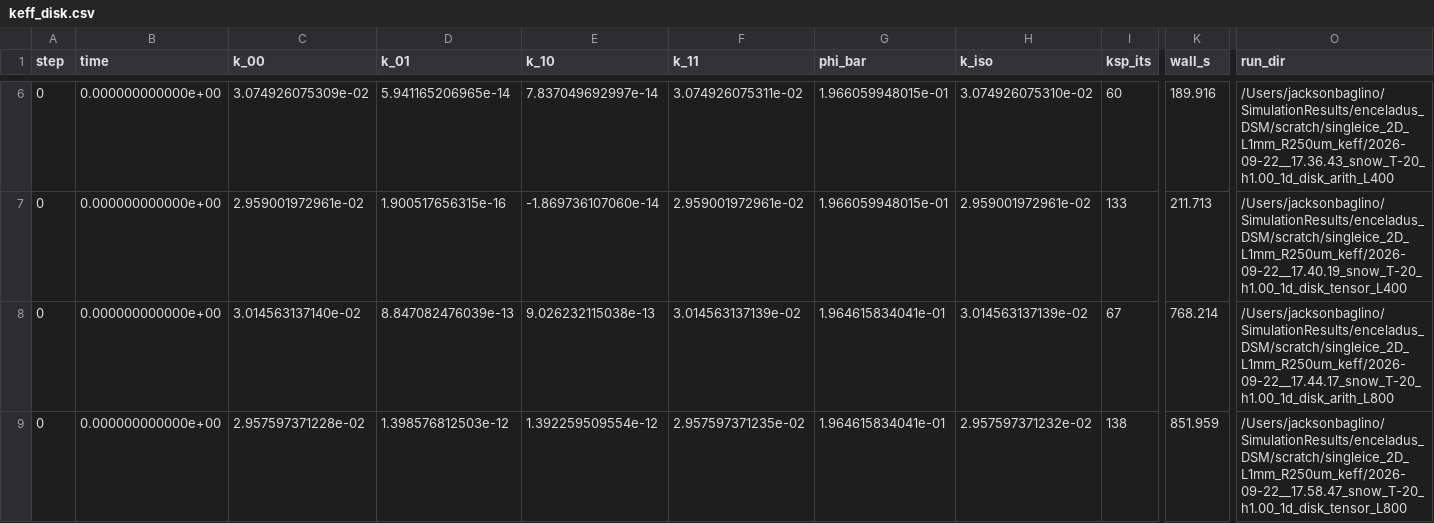
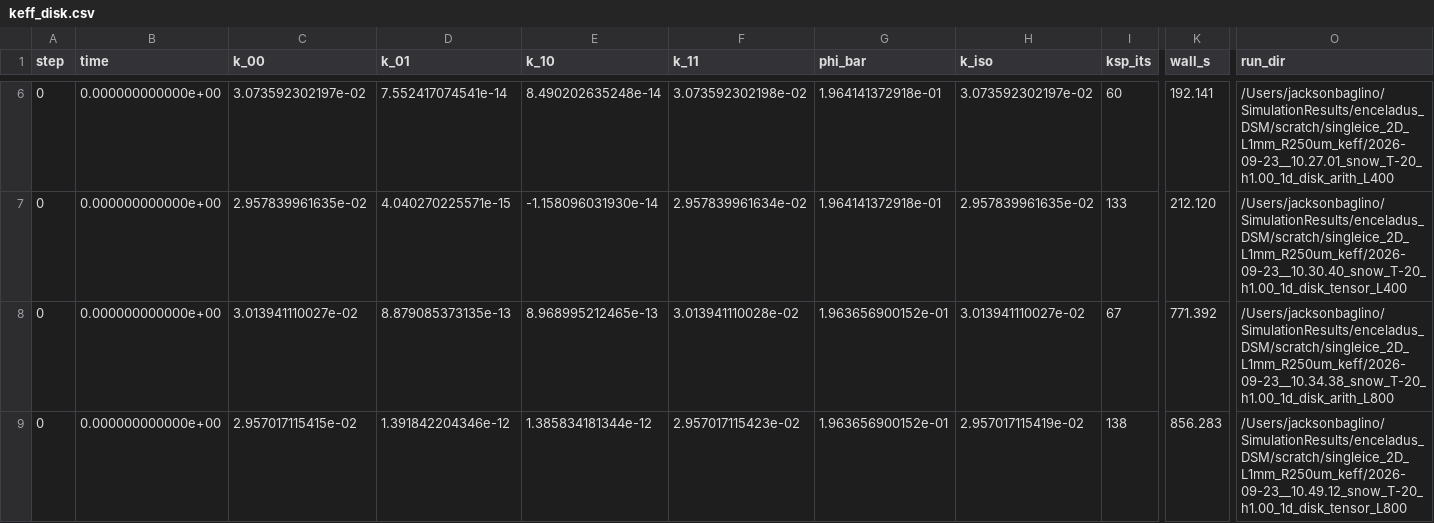
Before and after one commit to jackson-baglino/PetIGA-3.20, a CSV file: projects/enceladus_DSM/studies/keff_sharp_limit/disk/keff_disk.csv, drawn as a sheet; only a part is shown, gaps mark what is left out; the diff covers the shown part only; the diff names each change by its address in the sheet, - before the commit and + after, or states it on an @@ line.

```diff
--- a/projects/enceladus_DSM/studies/keff_sharp_limit/disk/keff_disk.csv
+++ b/projects/enceladus_DSM/studies/keff_sharp_limit/disk/keff_disk.csv
-C6 (k_00): 3.074926075309e-02
+C6 (k_00): 3.073592302197e-02
-D6 (k_01): 5.941165206965e-14
+D6 (k_01): 7.552417074541e-14
-E6 (k_10): 7.837049692997e-14
+E6 (k_10): 8.490202635248e-14
-F6 (k_11): 3.074926075311e-02
+F6 (k_11): 3.073592302198e-02
-G6:G7 (phi_bar): 1.966059948015e-01
+G6:G7 (phi_bar): 1.964141372918e-01
-H6 (k_iso): 3.074926075310e-02
+H6 (k_iso): 3.073592302197e-02
-K6 (wall_s): 189.916
+K6 (wall_s): 192.141
-O6 (run_dir): /Users/jacksonbaglino/SimulationResults/enceladus_DSM/scratch/singleice_2D_L1mm_R250um_keff/2026-09-22__17.36.43_snow_T-20_h1.00_1d_disk_arith_L400
+O6 (run_dir): /Users/jacksonbaglino/SimulationResults/enceladus_DSM/scratch/singleice_2D_L1mm_R250um_keff/2026-09-23__10.27.01_snow_T-20_h1.00_1d_disk_arith_L400
-C7 (k_00): 2.959001972961e-02
+C7 (k_00): 2.957839961635e-02
-D7 (k_01): 1.900517656315e-16
+D7 (k_01): 4.040270225571e-15
-E7 (k_10): -1.869736107060e-14
+E7 (k_10): -1.158096031930e-14
-F7 (k_11): 2.959001972961e-02
+F7 (k_11): 2.957839961634e-02
-H7 (k_iso): 2.959001972961e-02
+H7 (k_iso): 2.957839961635e-02
-K7 (wall_s): 211.713
+K7 (wall_s): 212.120
-O7 (run_dir): /Users/jacksonbaglino/SimulationResults/enceladus_DSM/scratch/singleice_2D_L1mm_R250um_keff/2026-09-22__17.40.19_snow_T-20_h1.00_1d_disk_tensor_L400
+O7 (run_dir): /Users/jacksonbaglino/SimulationResults/enceladus_DSM/scratch/singleice_2D_L1mm_R250um_keff/2026-09-23__10.30.40_snow_T-20_h1.00_1d_disk_tensor_L400
-C8 (k_00): 3.014563137140e-02
+C8 (k_00): 3.013941110027e-02
-D8 (k_01): 8.847082476039e-13
+D8 (k_01): 8.879085373135e-13
-E8 (k_10): 9.026232115038e-13
+E8 (k_10): 8.968995212465e-13
-F8 (k_11): 3.014563137139e-02
+F8 (k_11): 3.013941110028e-02
-G8:G9 (phi_bar): 1.964615834041e-01
+G8:G9 (phi_bar): 1.963656900152e-01
-H8 (k_iso): 3.014563137139e-02
+H8 (k_iso): 3.013941110027e-02
-K8 (wall_s): 768.214
+K8 (wall_s): 771.392
-O8 (run_dir): /Users/jacksonbaglino/SimulationResults/enceladus_DSM/scratch/singleice_2D_L1mm_R250um_keff/2026-09-22__17.44.17_snow_T-20_h1.00_1d_disk_arith_L800
+O8 (run_dir): /Users/jacksonbaglino/SimulationResults/enceladus_DSM/scratch/singleice_2D_L1mm_R250um_keff/2026-09-23__10.34.38_snow_T-20_h1.00_1d_disk_arith_L800
-C9 (k_00): 2.957597371228e-02
+C9 (k_00): 2.957017115415e-02
-D9 (k_01): 1.398576812503e-12
+D9 (k_01): 1.391842204346e-12
-E9 (k_10): 1.392259509554e-12
+E9 (k_10): 1.385834181344e-12
-F9 (k_11): 2.957597371235e-02
+F9 (k_11): 2.957017115423e-02
-H9 (k_iso): 2.957597371232e-02
+H9 (k_iso): 2.957017115419e-02
-K9 (wall_s): 851.959
+K9 (wall_s): 856.283
-O9 (run_dir): /Users/jacksonbaglino/SimulationResults/enceladus_DSM/scratch/singleice_2D_L1mm_R250um_keff/2026-09-22__17.58.47_snow_T-20_h1.00_1d_disk_tensor_L800
+O9 (run_dir): /Users/jacksonbaglino/SimulationResults/enceladus_DSM/scratch/singleice_2D_L1mm_R250um_keff/2026-09-23__10.49.12_snow_T-20_h1.00_1d_disk_tensor_L800
```
Also changed, not shown: 1 added row, 1 removed row and 24 edited cells elsewhere in this file, 5 other files.
